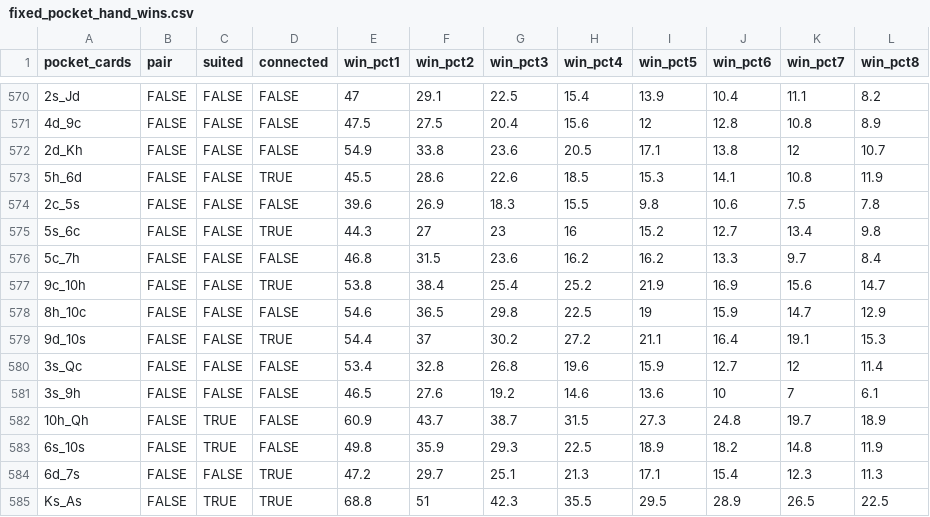
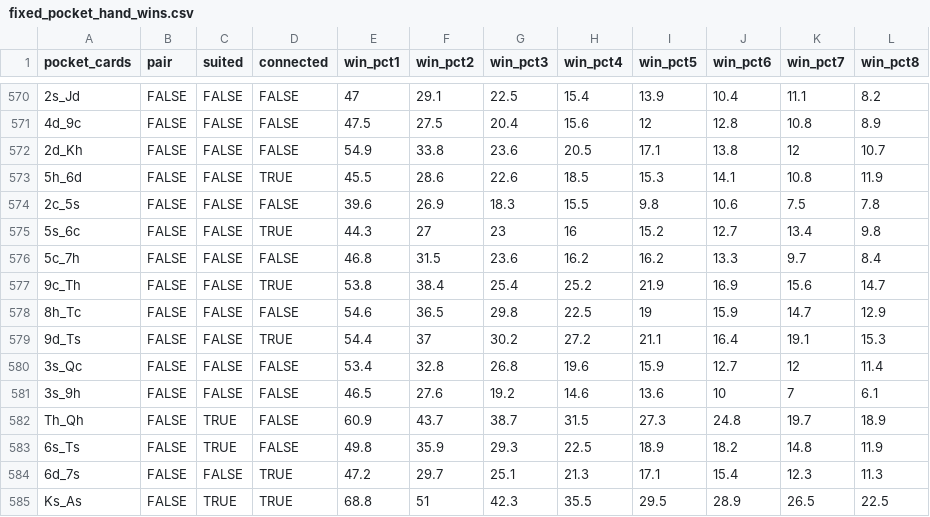
Before and after one commit to poker-bot/Poker-Probabilities, a CSV file: data/fixed_pocket_hand_wins.csv, drawn as a sheet; only a part is shown, gaps mark what is left out; the diff covers the shown part only; the diff names each change by its address in the sheet, - before the commit and + after, or states it on an @@ line.

```diff
--- a/data/fixed_pocket_hand_wins.csv
+++ b/data/fixed_pocket_hand_wins.csv
-A577 (pocket_cards): 9c_10h
+A577 (pocket_cards): 9c_Th
-A578 (pocket_cards): 8h_10c
+A578 (pocket_cards): 8h_Tc
-A579 (pocket_cards): 9d_10s
+A579 (pocket_cards): 9d_Ts
-A582 (pocket_cards): 10h_Qh
+A582 (pocket_cards): Th_Qh
-A583 (pocket_cards): 6s_10s
+A583 (pocket_cards): 6s_Ts
```
Also changed, not shown: 193 edited cells elsewhere in this file, 2 other files.
